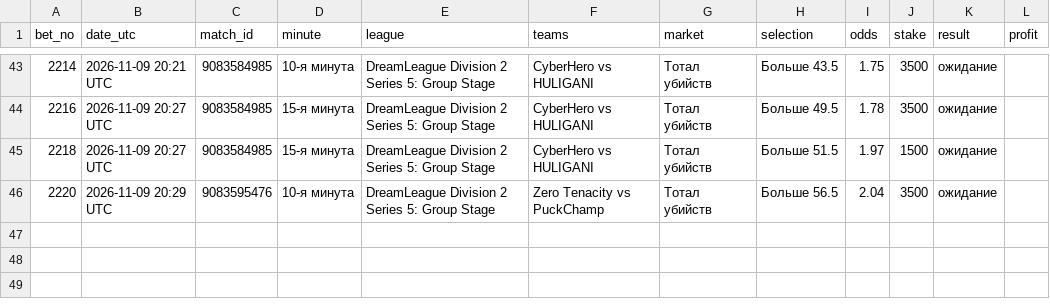
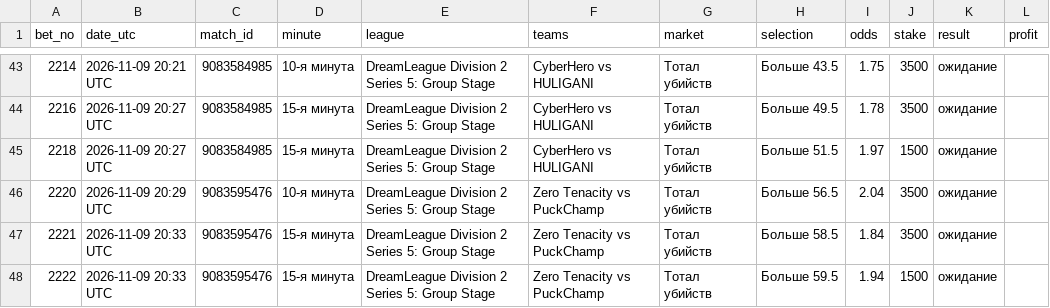
Before and after one commit to betsaipro-predictions/betsaipro-predictions, a CSV file: bets/2026-11.csv, drawn as a sheet; only a part is shown, gaps mark what is left out.

```diff
--- a/bets/2026-11.csv
+++ b/bets/2026-11.csv
@@ -46 +46,3 @@ bet_no,date_utc,match_id,minute,league,teams,market,selection,odds,stake,result,
 2220,2026-11-09 20:29 UTC,9083595476,10-я минута,DreamLeague Division 2 Series 5: Group Stage,Zero Tenacity vs PuckChamp,Тотал убийств,Больше 56.5,2.04,3500,ожидание,
+2221,2026-11-09 20:33 UTC,9083595476,15-я минута,DreamLeague Division 2 Series 5: Group Stage,Zero Tenacity vs PuckChamp,Тотал убийств,Больше 58.5,1.84,3500,ожидание,
+2222,2026-11-09 20:33 UTC,9083595476,15-я минута,DreamLeague Division 2 Series 5: Group Stage,Zero Tenacity vs PuckChamp,Тотал убийств,Больше 59.5,1.94,1500,ожидание,
```
Also changed, not shown: 1 other file.
